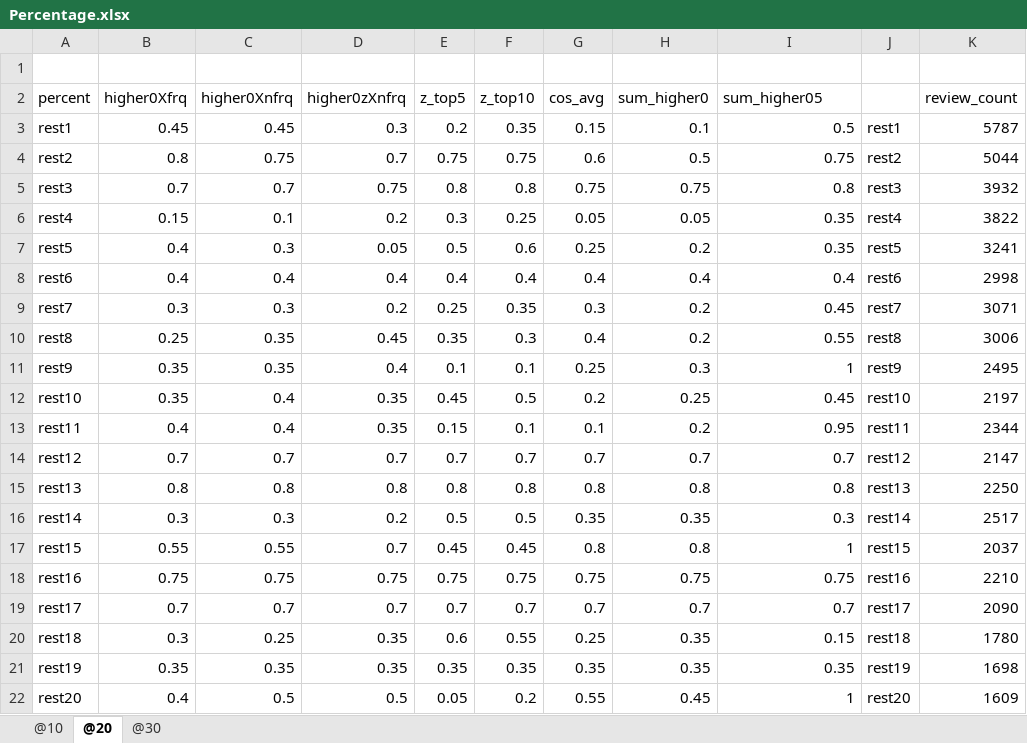
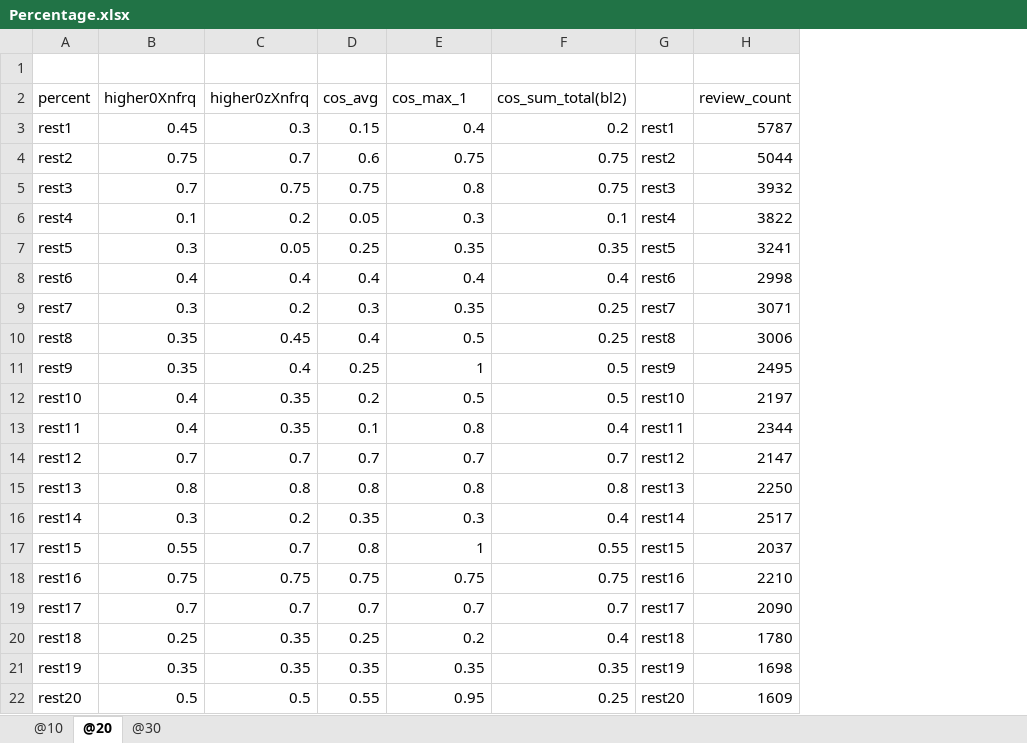
Before and after one commit to tom8u4286/yelp-line, an Excel workbook: excel/Percentage.xlsx, sheet @20, drawn as a sheet; only a part is shown; values as stored, in another font and other column widths than the file's, no borders; conditional formats not drawn; removed rows and columns are numbered as before the commit, all else as after; the diff names each change by its address in the sheet, - before the commit and + after, or states it on an @@ line.

```diff
--- a/excel/Percentage.xlsx (sheet @20)
+++ b/excel/Percentage.xlsx (sheet @20)
-column B (higher0Xfrq), rows 3-22: 0.45 | 0.8 | 0.7 | 0.15 | 0.4 | 0.4 | 0.3 | 0.25 | 0.35 | 0.35 | 0.4 | 0.7 | 0.8 | 0.3 | 0.55 | 0.75 | 0.7 | 0.3 | 0.35 | 0.4
-column E (z_top5), rows 3-22: 0.2 | 0.75 | 0.8 | 0.3 | 0.5 | 0.4 | 0.25 | 0.35 | 0.1 | 0.45 | 0.15 | 0.7 | 0.8 | 0.5 | 0.45 | 0.75 | 0.7 | 0.6 | 0.35 | 0.05
-column F (z_top10), rows 3-22: 0.35 | 0.75 | 0.8 | 0.25 | 0.6 | 0.4 | 0.35 | 0.3 | 0.1 | 0.5 | 0.1 | 0.7 | 0.8 | 0.5 | 0.45 | 0.75 | 0.7 | 0.55 | 0.35 | 0.2
-E2: sum_higher0
+E2: cos_max_1
-F2: sum_higher05
+F2: cos_sum_total(bl2)
-E3 (cos_max_1): 0.1
+E3 (cos_max_1): 0.4
-F3 (cos_sum_total(bl2)): 0.5
+F3 (cos_sum_total(bl2)): 0.2
-E4 (cos_max_1): 0.5
+E4 (cos_max_1): 0.75
-E5 (cos_max_1): 0.75
+E5 (cos_max_1): 0.8
-F5 (cos_sum_total(bl2)): 0.8
+F5 (cos_sum_total(bl2)): 0.75
-E6 (cos_max_1): 0.05
+E6 (cos_max_1): 0.3
-F6 (cos_sum_total(bl2)): 0.35
+F6 (cos_sum_total(bl2)): 0.1
-E7 (cos_max_1): 0.2
+E7 (cos_max_1): 0.35
-E9 (cos_max_1): 0.2
+E9 (cos_max_1): 0.35
-F9 (cos_sum_total(bl2)): 0.45
+F9 (cos_sum_total(bl2)): 0.25
-E10 (cos_max_1): 0.2
+E10 (cos_max_1): 0.5
-F10 (cos_sum_total(bl2)): 0.55
+F10 (cos_sum_total(bl2)): 0.25
-E11 (cos_max_1): 0.3
+E11 (cos_max_1): 1
-F11 (cos_sum_total(bl2)): 1
+F11 (cos_sum_total(bl2)): 0.5
-E12 (cos_max_1): 0.25
+E12 (cos_max_1): 0.5
-F12 (cos_sum_total(bl2)): 0.45
+F12 (cos_sum_total(bl2)): 0.5
-E13 (cos_max_1): 0.2
+E13 (cos_max_1): 0.8
-F13 (cos_sum_total(bl2)): 0.95
+F13 (cos_sum_total(bl2)): 0.4
-E16 (cos_max_1): 0.35
+E16 (cos_max_1): 0.3
-F16 (cos_sum_total(bl2)): 0.3
+F16 (cos_sum_total(bl2)): 0.4
-E17 (cos_max_1): 0.8
+E17 (cos_max_1): 1
-F17 (cos_sum_total(bl2)): 1
+F17 (cos_sum_total(bl2)): 0.55
-E20 (cos_max_1): 0.35
+E20 (cos_max_1): 0.2
-F20 (cos_sum_total(bl2)): 0.15
+F20 (cos_sum_total(bl2)): 0.4
-E22 (cos_max_1): 0.45
+E22 (cos_max_1): 0.95
-F22 (cos_sum_total(bl2)): 1
+F22 (cos_sum_total(bl2)): 0.25
```
Also changed, not shown: sheet @30, sheet @10, 1 other file.
